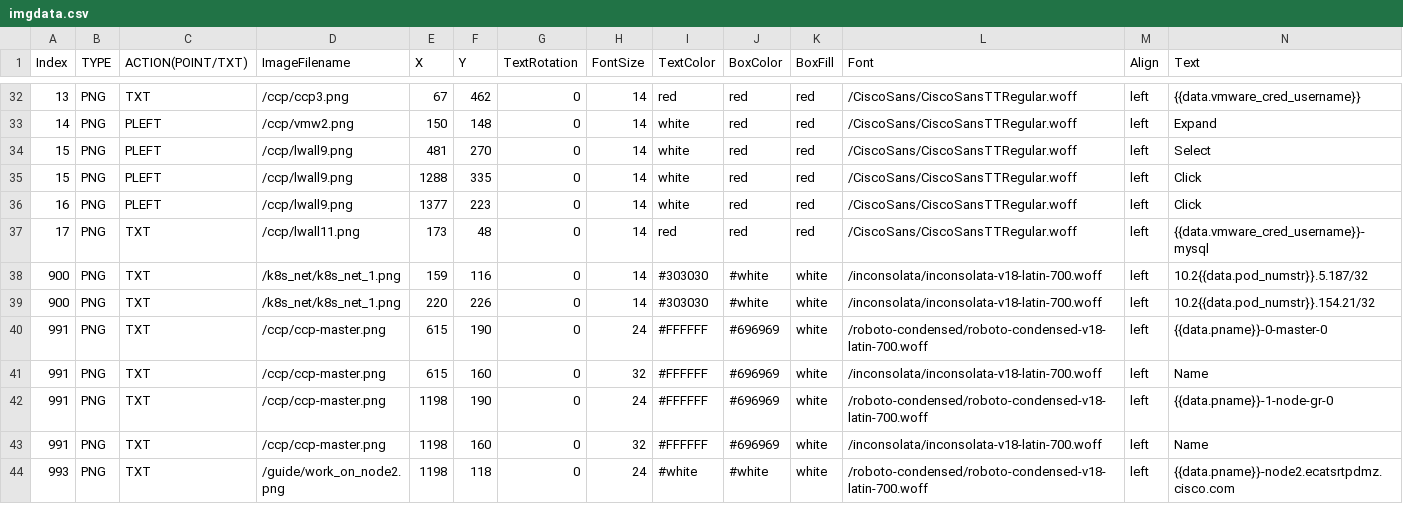
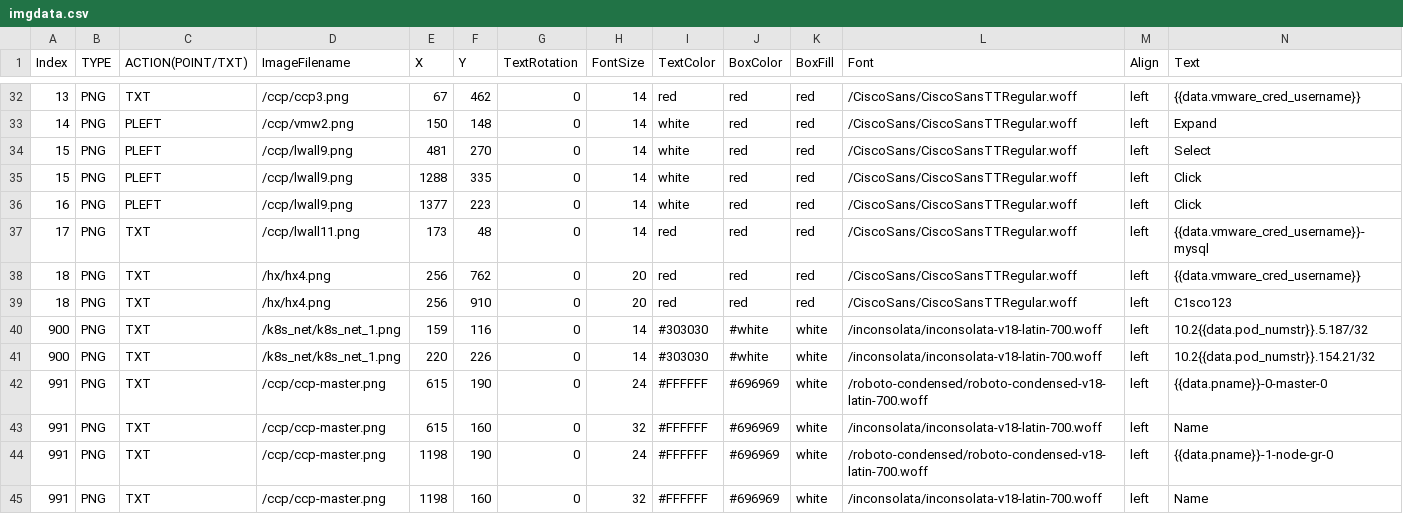
Before and after one commit to stallion01/LTRCLD-2820, a CSV file: lab/imgdata.csv, drawn as a sheet; only a part is shown, gaps mark what is left out; the shorter side is filled out with more unchanged rows.

```diff
--- a/lab/imgdata.csv
+++ b/lab/imgdata.csv
@@ -37,2 +37,4 @@ Index,TYPE,ACTION(POINT/TXT),ImageFilename,X,Y,TextRotation,FontSize,TextColor,B
 17,PNG,TXT,/ccp/lwall11.png,173,48,0,14,red,red,red,/CiscoSans/CiscoSansTTRegular.woff,left,{{data.vmware_cred_username}}-mysql
+18,PNG,TXT,/hx/hx4.png,256,762,0,20,red,red,red,/CiscoSans/CiscoSansTTRegular.woff,left,{{data.vmware_cred_username}}
+18,PNG,TXT,/hx/hx4.png,256,910,0,20,red,red,red,/CiscoSans/CiscoSansTTRegular.woff,left,C1sco123
 900,PNG,TXT,/k8s_net/k8s_net_1.png,159,116,0,14,#303030,#white,white,/inconsolata/inconsolata-v18-latin-700.woff,left,10.2{{data.pod_numstr}}.5.187/32
```
Also changed, not shown: 17 other files.
